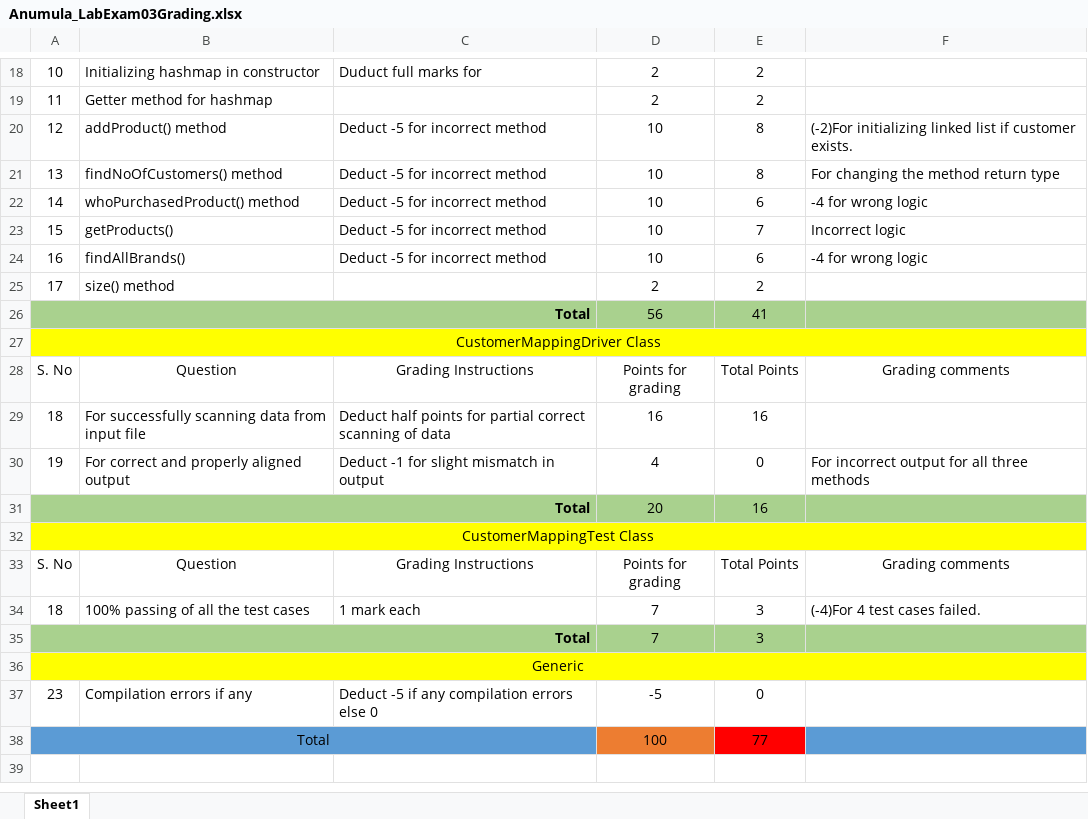
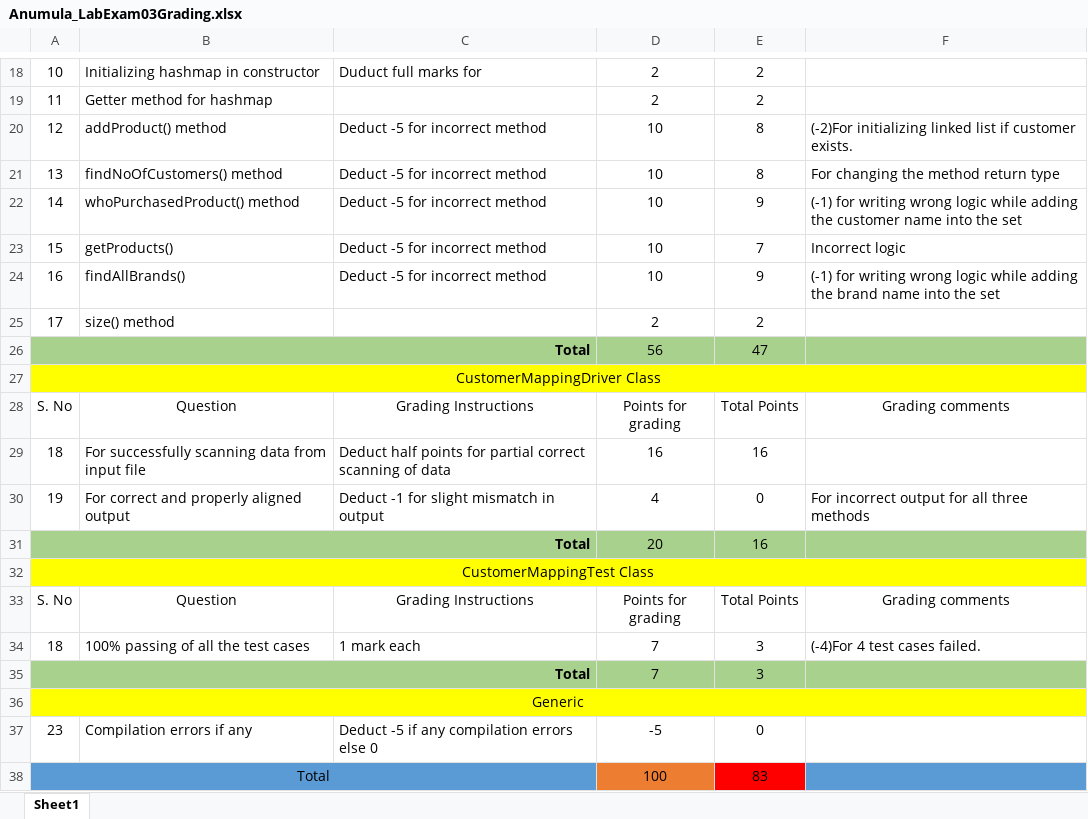
Before and after one commit to vennela-cheekoti/LabExam3Rubrics, an Excel workbook: Anumula_LabExam03Grading.xlsx, sheet Sheet1, drawn as a sheet; only a part is shown, gaps mark what is left out; values as stored, in another font and other column widths than the file's, no borders; table styles not drawn; the diff names each change by its address in the sheet, - before the commit and + after, or states it on an @@ line.

```diff
--- a/Anumula_LabExam03Grading.xlsx (sheet Sheet1)
+++ b/Anumula_LabExam03Grading.xlsx (sheet Sheet1)
-E22: 6
+E22: 9
-F22: -4 for wrong logic
+F22: (-1) for writing wrong logic while adding the customer name into the set
-E24: 6
+E24: 9
-F24: -4 for wrong logic
+F24: (-1) for writing wrong logic while adding the brand name into the set
-E26: 41
+E26: 47
-E38: 77
+E38: 83
```
Also changed, not shown: Aleti_LabExam03Grading.xlsx, Baswapuram_LabExam03Grading.xlsx, 2 other files.
